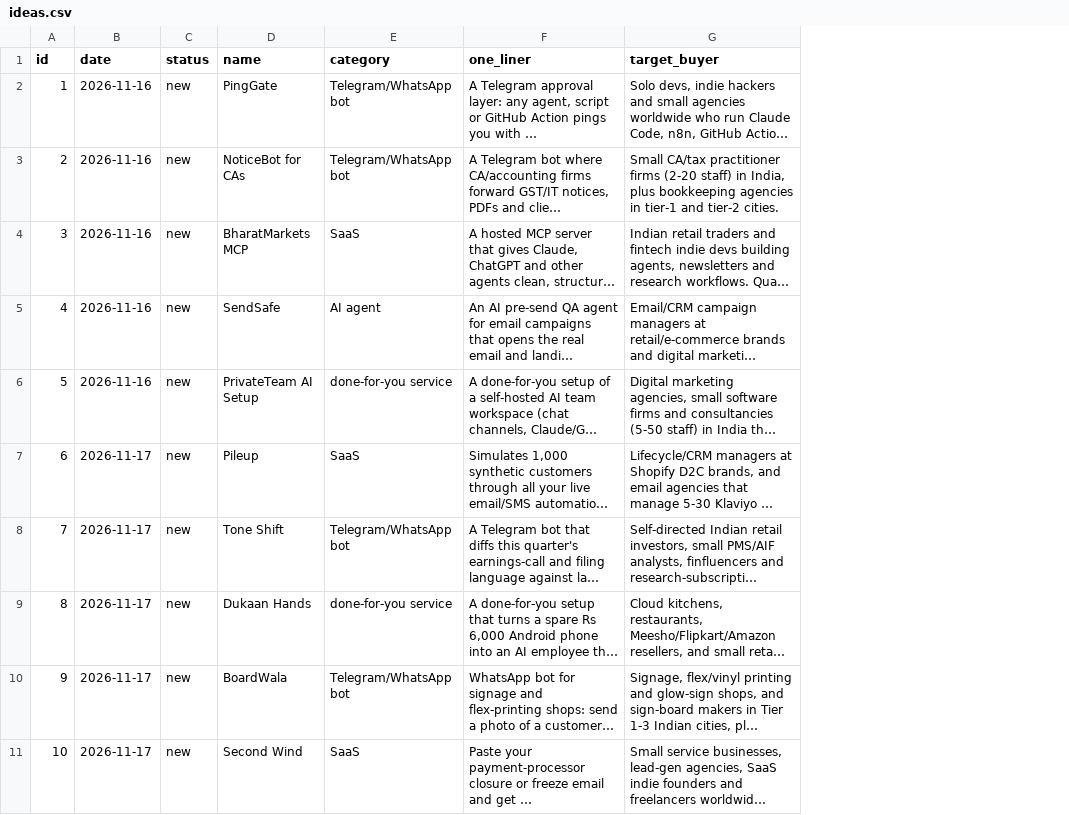
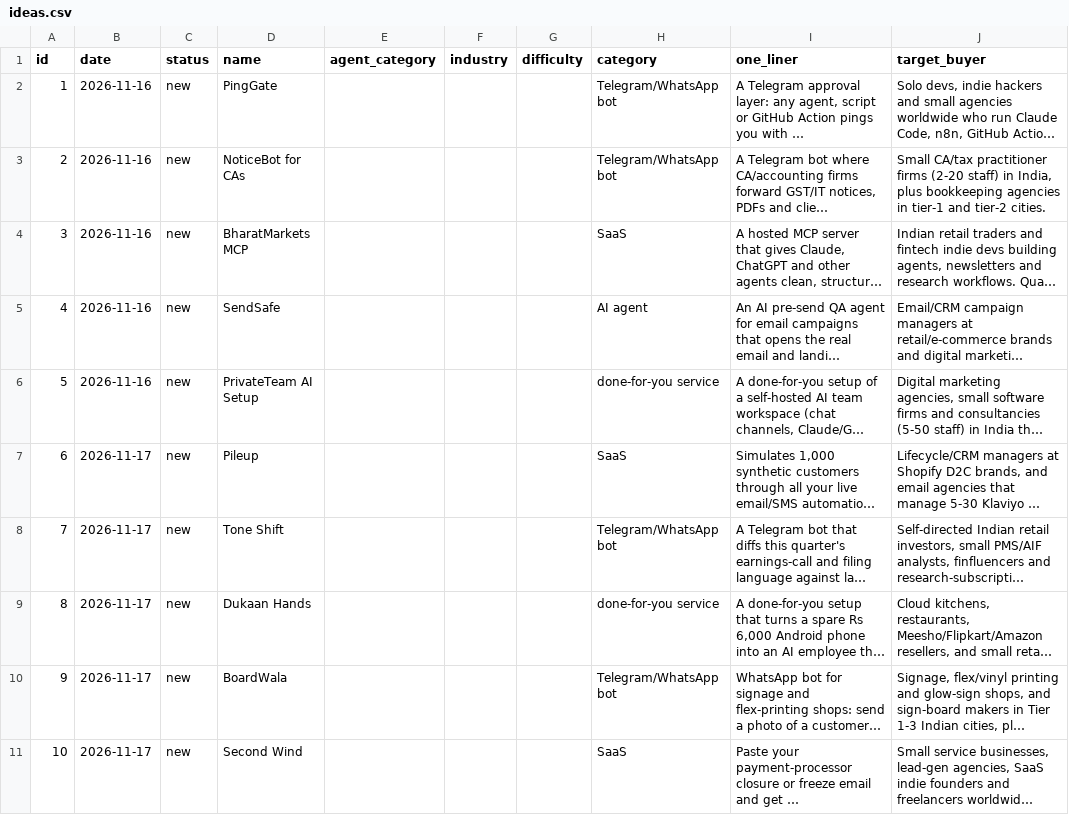
Before and after one commit to BuiltByGanesh/ai-opportunity-scout, a CSV file: data/ideas.csv, drawn as a sheet; only a part is shown; long unchanged cells end in …; the diff names each change by its address in the sheet, - before the commit and + after, or states it on an @@ line.

Commit message:
scout: ideas 2026-11-18

```diff
--- a/data/ideas.csv
+++ b/data/ideas.csv
+column E (agent_category), empty
+column F (industry), empty
+column G (difficulty), empty
```
Also changed, not shown: 1 other file.
